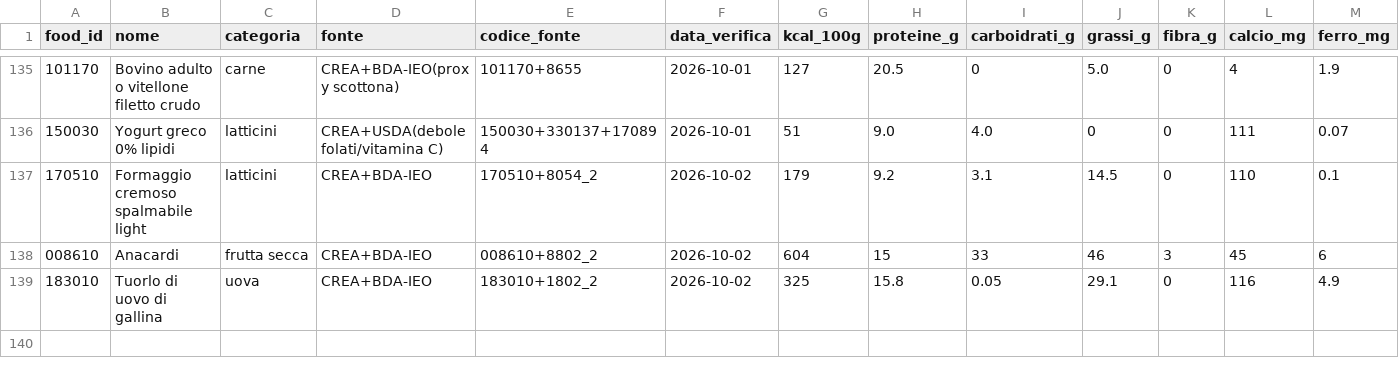
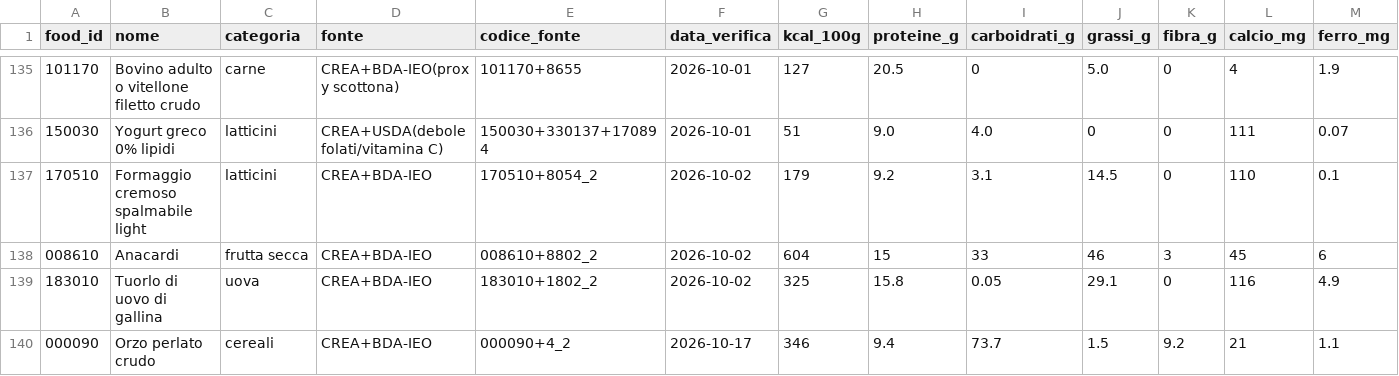
Before and after one commit to giuseppetaglialatela/studio-taglialatela-template, a CSV file: motore-calcolo/alimenti.csv, drawn as a sheet; only a part is shown, gaps mark what is left out; rows hold the shown columns only; the diff names each change by its address in the sheet, - before the commit and + after, or states it on an @@ line.

Commit message:
Add files via upload

```diff
--- a/motore-calcolo/alimenti.csv
+++ b/motore-calcolo/alimenti.csv
+row 140: 000090 | Orzo perlato crudo | cereali | CREA+BDA-IEO | 000090+4_2 | 2026-10-17 | 346 | 9.4 | 73.7 | 1.5 | 9.2 | 21 | 1.1
```
